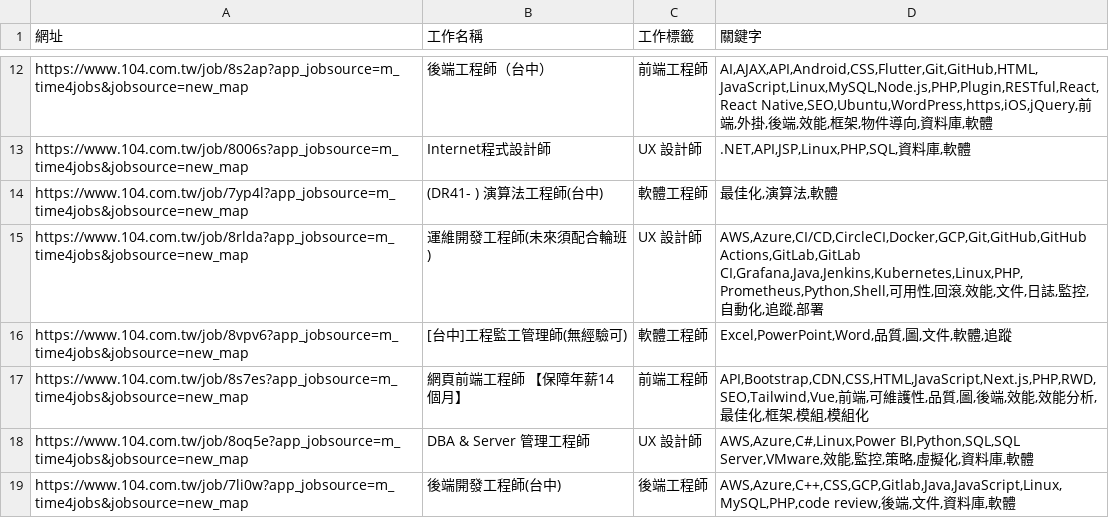
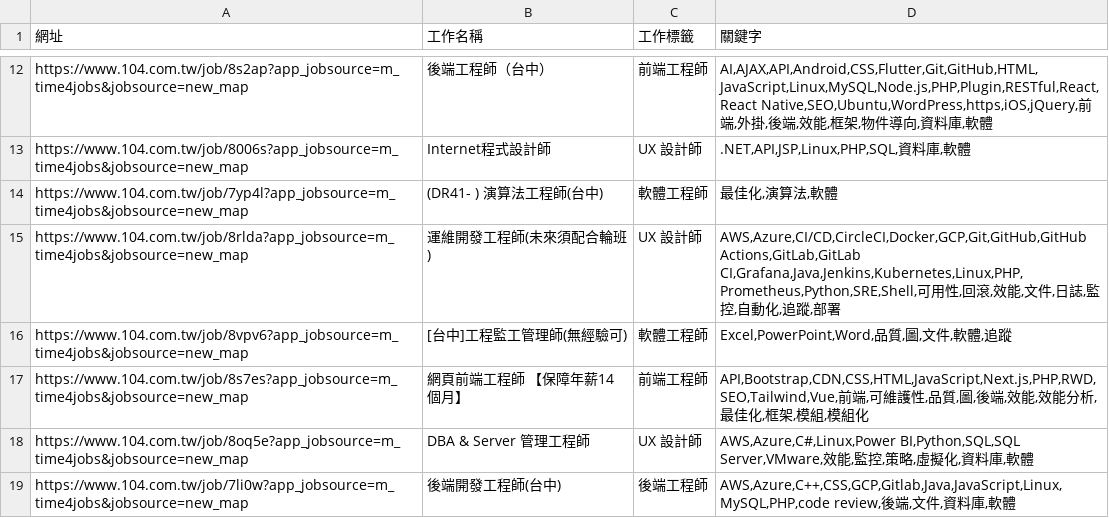
Before and after one commit to CUTFYSH1101/job-104-scraper, a CSV file: public/data/9.6公里內 所有工程師/2025-12-16/claude/9.6公里內 所有工程師.csv, drawn as a sheet; only a part is shown, gaps mark what is left out; the diff covers the shown part only.

```diff
--- a/public/data/9.6公里內 所有工程師/2025-12-16/claude/9.6公里內 所有工程師.csv
+++ b/public/data/9.6公里內 所有工程師/2025-12-16/claude/9.6公里內 所有工程師.csv
@@ -14,3 +14,3 @@ https://www.104.com.tw/job/8006s?app_jobsource=m_time4jobs&jobsource=new_map,Int
 https://www.104.com.tw/job/7yp4l?app_jobsource=m_time4jobs&jobsource=new_map,(DR41- ) 演算法工程師(台中),軟體工程師,"最佳化,演算法,軟體"
-https://www.104.com.tw/job/8rlda?app_jobsource=m_time4jobs&jobsource=new_map,運維開發工程師(未來須配合輪班),UX 設計師,"AWS,Azure,CI/CD,CircleCI,Docker,GCP,Git,GitHub,GitHub Actions,GitLab,GitLab CI,Grafana,Java,Jenkins,Kubernetes,Linux,PHP,Prometheus,Python,Shell,可用性,回滾,效能,文件,日誌,監控,自動化,追蹤,部署"
+https://www.104.com.tw/job/8rlda?app_jobsource=m_time4jobs&jobsource=new_map,運維開發工程師(未來須配合輪班),UX 設計師,"AWS,Azure,CI/CD,CircleCI,Docker,GCP,Git,GitHub,GitHub Actions,GitLab,GitLab CI,Grafana,Java,Jenkins,Kubernetes,Linux,PHP,Prometheus,Python,SRE,Shell,可用性,回滾,效能,文件,日誌,監控,自動化,追蹤,部署"
 https://www.104.com.tw/job/8vpv6?app_jobsource=m_time4jobs&jobsource=new_map,[台中]工程監工管理師(無經驗可),軟體工程師,"Excel,PowerPoint,Word,品質,圖,文件,軟體,追蹤"
```
Also changed, not shown: 4 edited cells elsewhere in this file, public/data/9.6公里內 所有工程師/2025-09-09/claude/9.6公里內 所有工程師.csv, public/data/9.6公里內 所有工程師/2025-10-09/claude/9.6公里內 所有工程師.csv, 13 other files.
